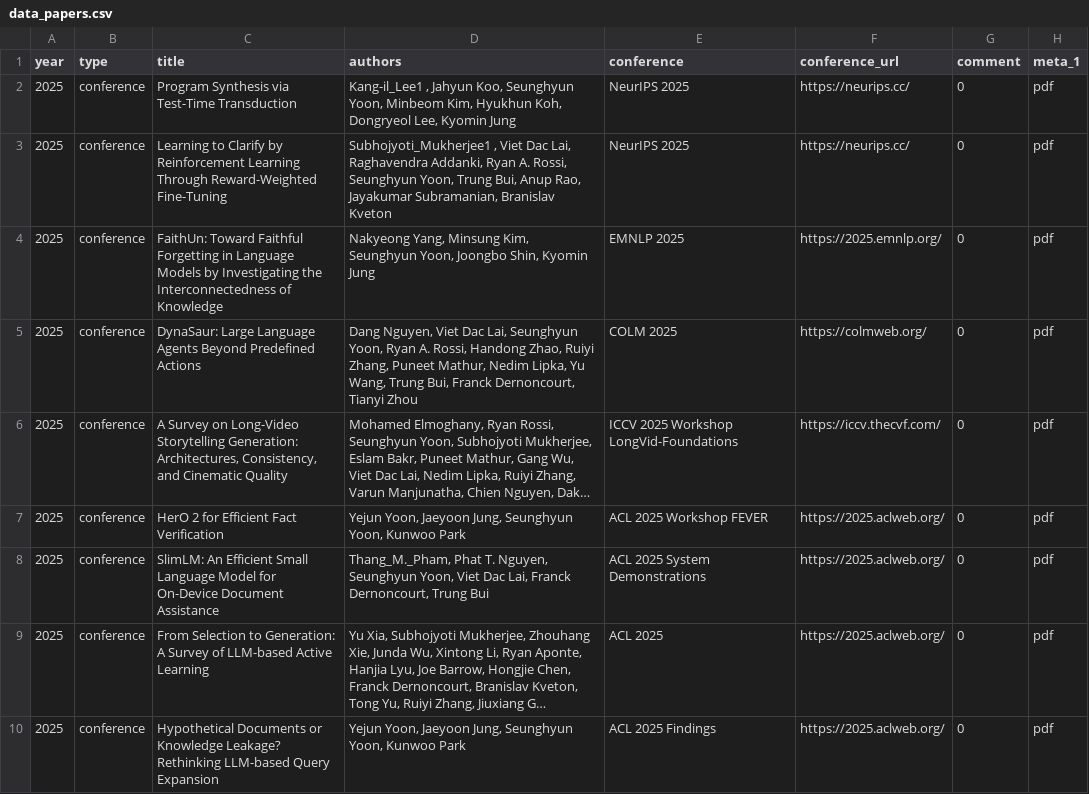
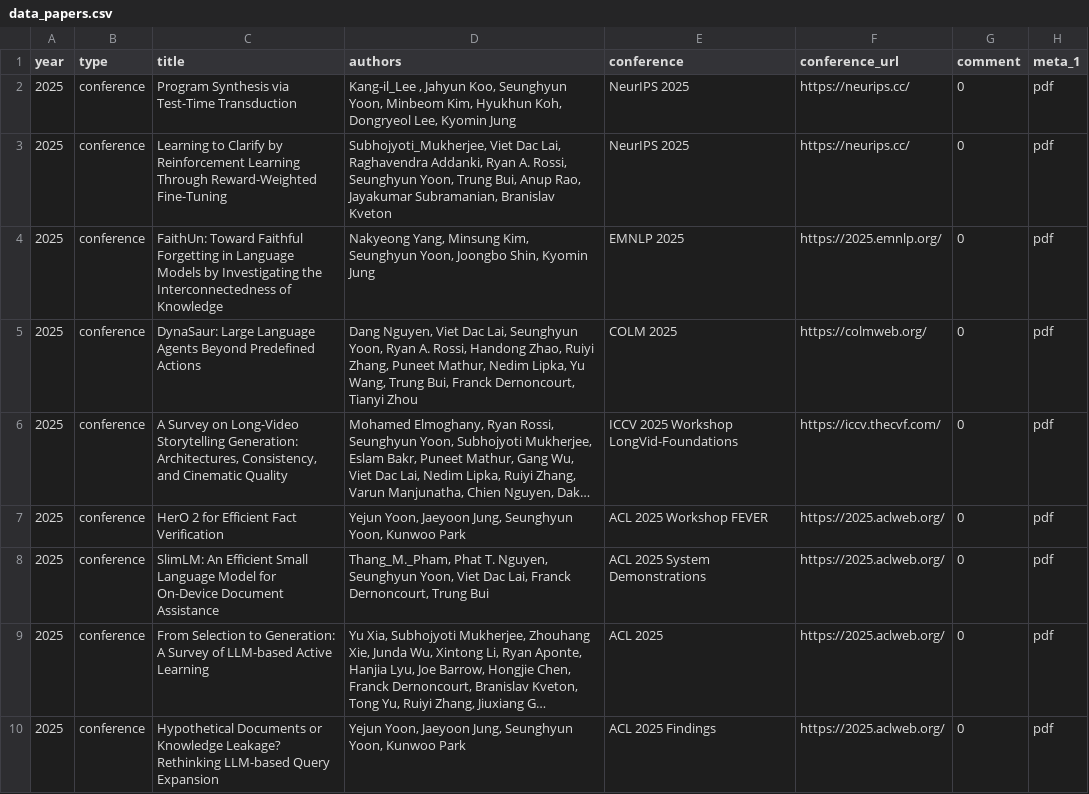
Before and after one commit to david-yoon/david-yoon.github.io, a CSV file: resource/data_papers.csv, drawn as a sheet; only a part is shown; long unchanged cells end in …; the diff names each change by its address in the sheet, - before the commit and + after, or states it on an @@ line.

```diff
--- a/resource/data_papers.csv
+++ b/resource/data_papers.csv
-D2 (authors): Kang-il_Lee1 , Jahyun…
+D2 (authors): Kang-il_Lee , Jahyun…
-D3 (authors): Subhojyoti_Mukherjee1 , Viet Dac…
+D3 (authors): Subhojyoti_Mukherjee, Viet Dac…
```
Also changed, not shown: 2 other files.
